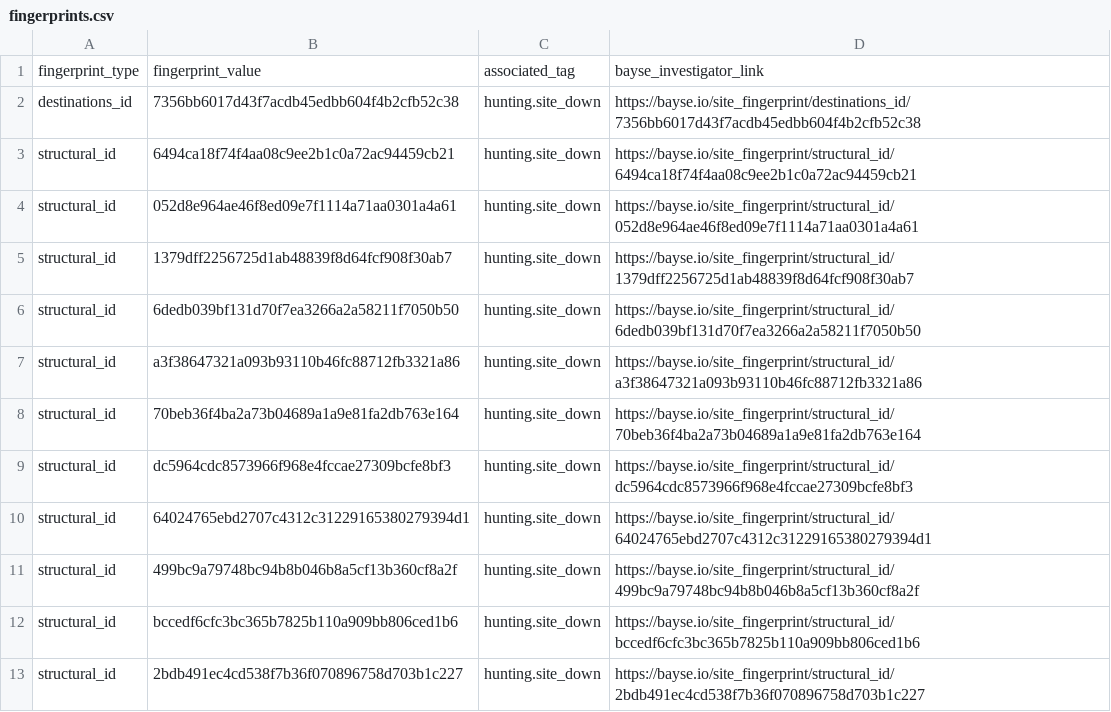
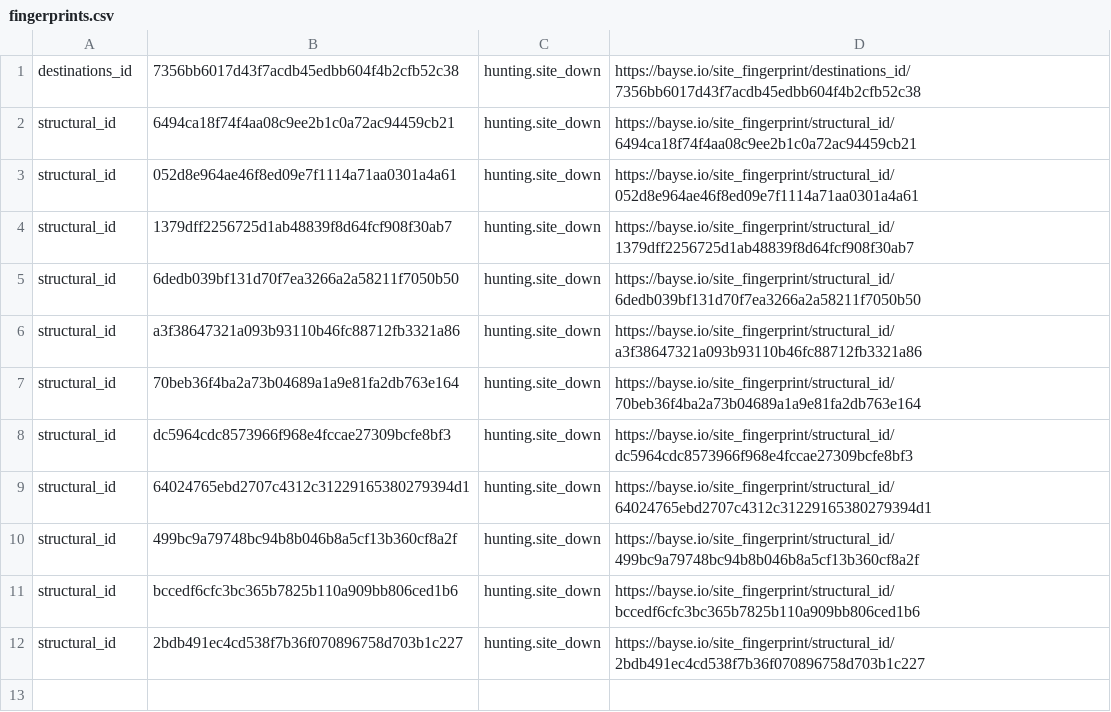
Before and after one commit to BayseIntelligence/site_fingerprints, a CSV file: hunting/site_down/fingerprints.csv, drawn as a sheet.

Commit message:
Update indicators for hunting.site_down

```diff
--- a/hunting/site_down/fingerprints.csv
+++ b/hunting/site_down/fingerprints.csv
@@ -1,2 +1 @@
-fingerprint_type,fingerprint_value,associated_tag,bayse_investigator_link
 destinations_id,7356bb6017d43f7acdb45edbb604f4b2cfb52c38,hunting.site_down,https://bayse.io/site_fingerprint/destinations_id/7356bb6017d43f7acdb45edbb604f4b2cfb52c38
```
